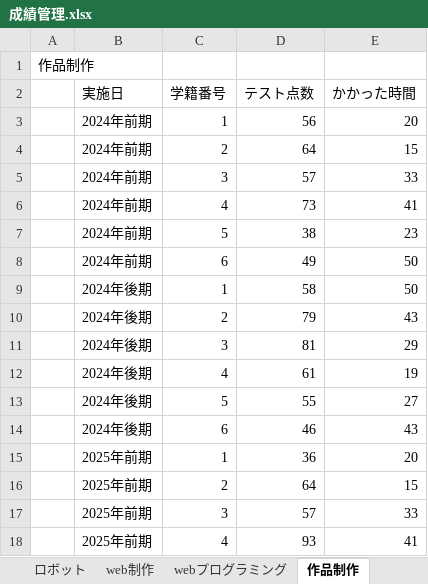
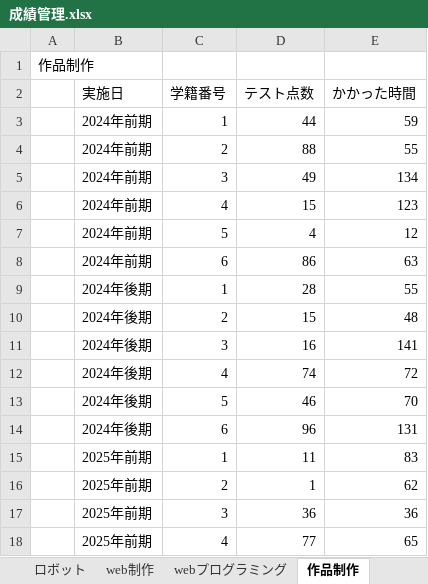
Before and after one commit to wataru666/B-team-work, an Excel workbook: 成績管理.xlsx, sheet 作品制作, drawn as a sheet; only a part is shown; values as stored, in another font and other column widths than the file's, no borders; charts and pictures not drawn; the diff covers the shown part only; the diff names each change by its address in the sheet, - before the commit and + after, or states it on an @@ line.

```diff
--- a/成績管理.xlsx (sheet 作品制作)
+++ b/成績管理.xlsx (sheet 作品制作)
-D3 (テスト点数): 56
+D3 (テスト点数): 44
-E3 (かかった時間): 20
+E3 (かかった時間): 59
-D4 (テスト点数): 64
+D4 (テスト点数): 88
-E4 (かかった時間): 15
+E4 (かかった時間): 55
-D5 (テスト点数): 57
+D5 (テスト点数): 49
-E5 (かかった時間): 33
+E5 (かかった時間): 134
-D6 (テスト点数): 73
+D6 (テスト点数): 15
-E6 (かかった時間): 41
+E6 (かかった時間): 123
-D7 (テスト点数): 38
+D7 (テスト点数): 4
-E7 (かかった時間): 23
+E7 (かかった時間): 12
-D8 (テスト点数): 49
+D8 (テスト点数): 86
-E8 (かかった時間): 50
+E8 (かかった時間): 63
-D9 (テスト点数): 58
+D9 (テスト点数): 28
-E9 (かかった時間): 50
+E9 (かかった時間): 55
-D10 (テスト点数): 79
+D10 (テスト点数): 15
-E10 (かかった時間): 43
+E10 (かかった時間): 48
-D11 (テスト点数): 81
+D11 (テスト点数): 16
-E11 (かかった時間): 29
+E11 (かかった時間): 141
-D12 (テスト点数): 61
+D12 (テスト点数): 74
-E12 (かかった時間): 19
+E12 (かかった時間): 72
-D13 (テスト点数): 55
+D13 (テスト点数): 46
-E13 (かかった時間): 27
+E13 (かかった時間): 70
-D14 (テスト点数): 46
+D14 (テスト点数): 96
-E14 (かかった時間): 43
+E14 (かかった時間): 131
-D15 (テスト点数): 36
+D15 (テスト点数): 11
-E15 (かかった時間): 20
+E15 (かかった時間): 83
-D16 (テスト点数): 64
+D16 (テスト点数): 1
-E16 (かかった時間): 15
+E16 (かかった時間): 62
-D17 (テスト点数): 57
+D17 (テスト点数): 36
-E17 (かかった時間): 33
+E17 (かかった時間): 36
-D18 (テスト点数): 93
+D18 (テスト点数): 77
-E18 (かかった時間): 41
+E18 (かかった時間): 65
```
Also changed, not shown: 12 edited cells elsewhere in this sheet, sheet ロボット, sheet web制作, sheet webプログラミング, sheet AIプログラミング, sheet eビジネス, 1 other file.
